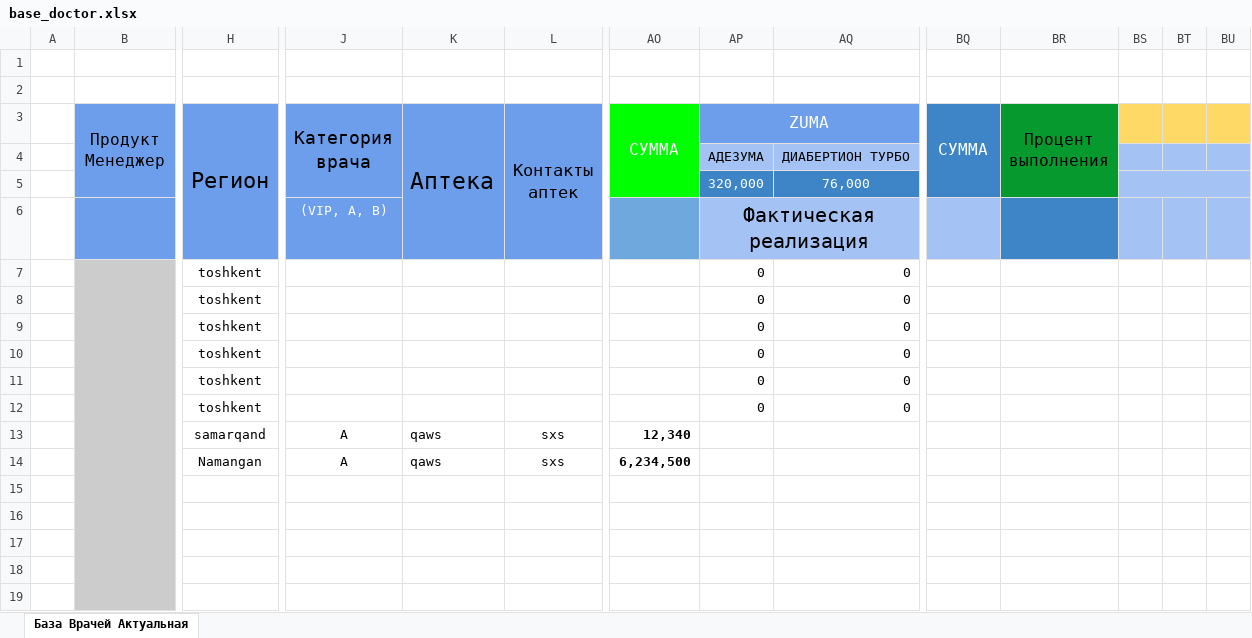
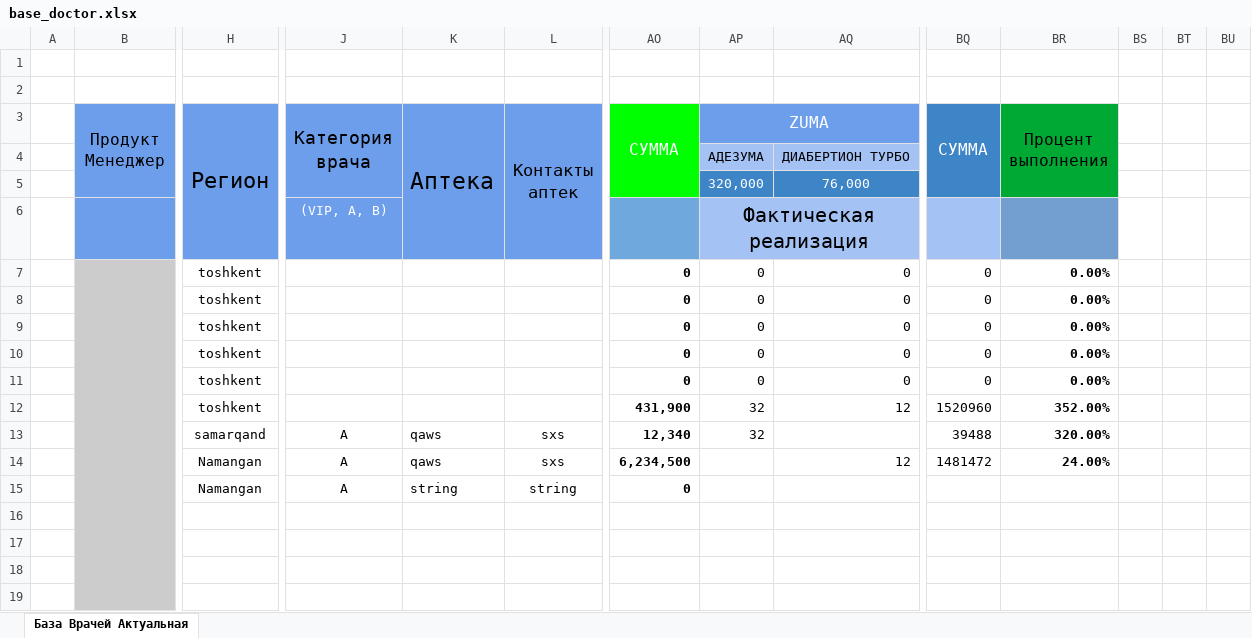
Before and after one commit to MrShokh4346/pharmacy, an Excel workbook: app/report/base_doctor.xlsx, sheet База Врачей Актуальная, drawn as a sheet; only a part is shown, gaps mark what is left out; values as stored, in another font and other column widths than the file's, no borders; conditional formats not drawn; removed rows and columns are numbered as before the commit, all else as after; rows hold the shown columns only; the diff names each change by its address in the sheet, - before the commit and + after, or states it on an @@ line.

Commit message:
editted excel

```diff
--- a/app/report/base_doctor.xlsx (sheet База Врачей Актуальная)
+++ b/app/report/base_doctor.xlsx (sheet База Врачей Актуальная)
-BS3:BU3 fill: #FFD966
+BS3:BU3 fill: none
-BS4:BU4 fill: #A4C2F4
+BS4:BU4 fill: none
-BS5 fill: #A4C2F4
+BS5 fill: none
-BS5:BU5 merged
-BR6 fill: #3D85C6
+BR6 fill: #729FCF
-BS6:BU6 fill: #A4C2F4
+BS6:BU6 fill: none
-AO7:AO11 (СУММА): (empty)
+AO7:AO11 (СУММА): 0
-BQ7:BQ11 (СУММА): (empty)
+BQ7:BQ11 (СУММА): 0
-BR7:BR11 (Процент выполнения): (empty)
+BR7:BR11 (Процент выполнения): 0.00%
-AO12 (СУММА): (empty)
+AO12 (СУММА): 431,900
-AP12 (ZUMA): 0
+AP12 (ZUMA): 32
-AQ12: 0
+AQ12: 12
-BQ12 (СУММА): (empty)
+BQ12 (СУММА): 1520960
-BR12 (Процент выполнения): (empty)
+BR12 (Процент выполнения): 352.00%
-AP13 (ZUMA): (empty)
+AP13 (ZUMA): 32
-BQ13 (СУММА): (empty)
+BQ13 (СУММА): 39488
-BR13 (Процент выполнения): (empty)
+BR13 (Процент выполнения): 320.00%
-AQ14: (empty)
+AQ14: 12
-BQ14 (СУММА): (empty)
+BQ14 (СУММА): 1481472
-BR14 (Процент выполнения): (empty)
+BR14 (Процент выполнения): 24.00%
-row 15: (empty)
+row 15:  |  | Namangan | A | string | string | 0
```
Also changed, not shown: hidden cells, app/report/Base_Doc.xlsx, app/report/report.xlsx, 5 other files.
